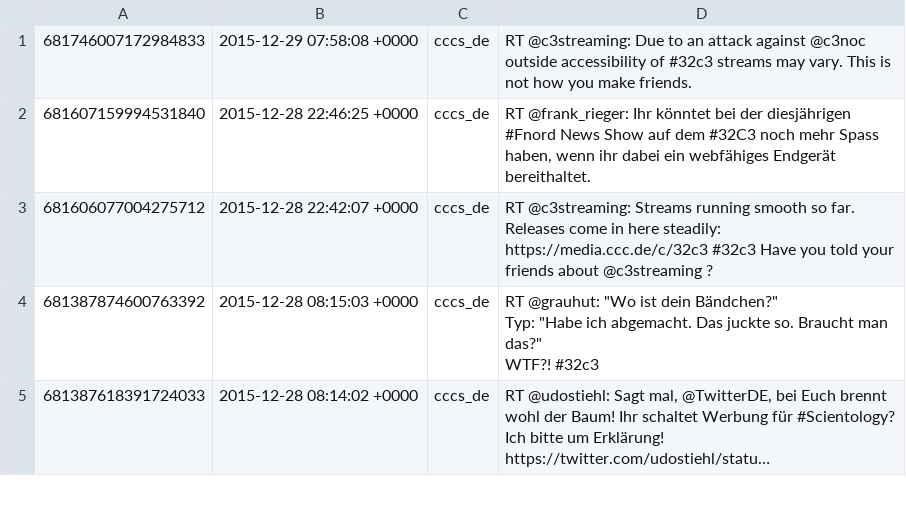
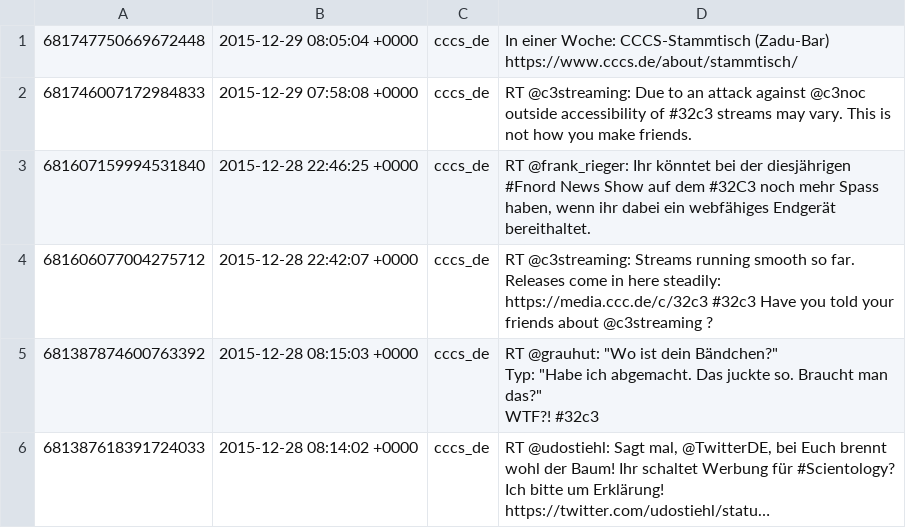
Before and after one commit to cccs/cccs-website, a CSV file: content/_data/twitter.csv, drawn as a sheet; only a part is shown; long unchanged cells end in ….

Commit message:
Update Twitter

```diff
--- a/content/_data/twitter.csv
+++ b/content/_data/twitter.csv
@@ -1 +1,2 @@
+681747750669672448,2015-12-29 08:05:04 +0000,cccs_de,In einer Woche: CCCS-Stammtisch (Zadu-Bar) https://www.cccs.de/about/stammtisch/
 681746007172984833,2015-12-29 07:58:08 +0000,cccs_de,RT @c3streaming: Due to an attack against @c3noc outside accessibility of #32c3  streams may vary. This is not how you make friends.
```
